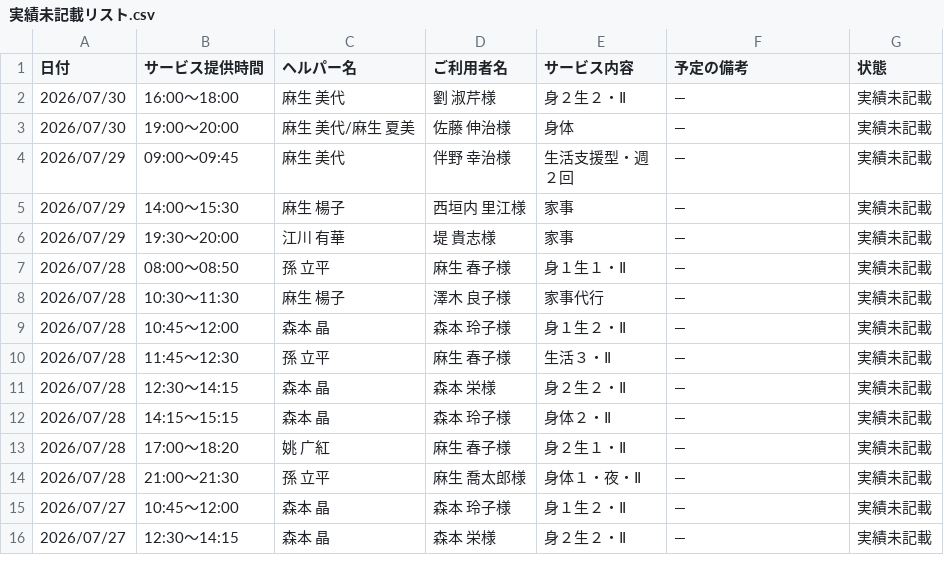
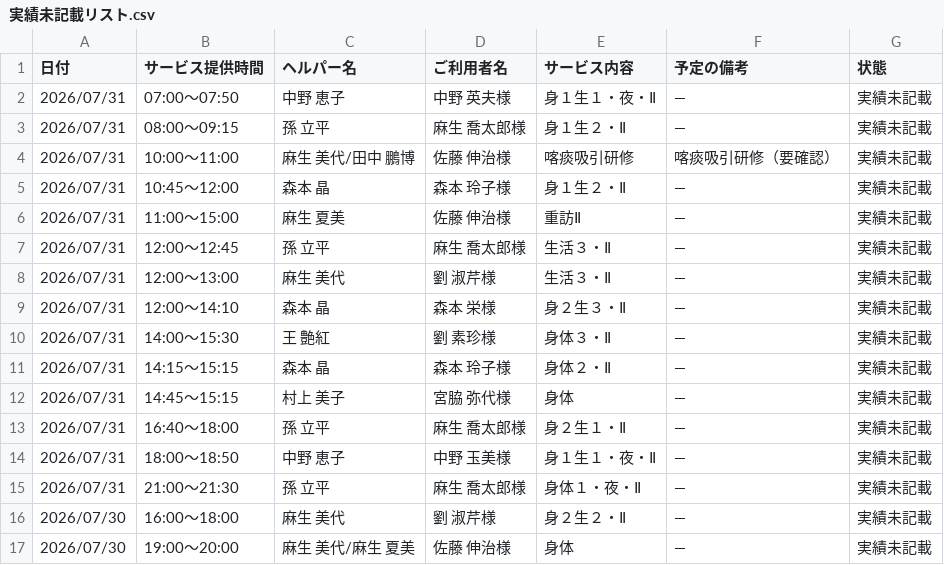
Before and after one commit to yyamamoto-stack/kaigo, a CSV file: data/実績未記載リスト.csv, drawn as a sheet; only a part is shown; the shorter side is filled out with more unchanged rows.

```diff
--- a/data/実績未記載リスト.csv
+++ b/data/実績未記載リスト.csv
@@ -1,2 +1,16 @@
 日付,サービス提供時間,ヘルパー名,ご利用者名,サービス内容,予定の備考,状態
+2026/07/31,07:00～07:50,中野 恵子,中野 英夫様,身１生１・夜・Ⅱ,―,実績未記載
+2026/07/31,08:00～09:15,孫 立平,麻生 喬太郎様,身１生２・Ⅱ,―,実績未記載
+2026/07/31,10:00～11:00,麻生 美代/田中 鵬博,佐藤 伸治様,喀痰吸引研修,喀痰吸引研修（要確認）,実績未記載
+2026/07/31,10:45～12:00,森本 晶,森本 玲子様,身１生２・Ⅱ,―,実績未記載
+2026/07/31,11:00～15:00,麻生 夏美,佐藤 伸治様,重訪Ⅱ,―,実績未記載
+2026/07/31,12:00～12:45,孫 立平,麻生 喬太郎様,生活３・Ⅱ,―,実績未記載
+2026/07/31,12:00～13:00,麻生 美代,劉 淑芹様,生活３・Ⅱ,―,実績未記載
+2026/07/31,12:00～14:10,森本 晶,森本 栄様,身２生３・Ⅱ,―,実績未記載
+2026/07/31,14:00～15:30,王 艶紅,劉 素珍様,身体３・Ⅱ,―,実績未記載
+2026/07/31,14:15～15:15,森本 晶,森本 玲子様,身体２・Ⅱ,―,実績未記載
+2026/07/31,14:45～15:15,村上 美子,宮脇 弥代様,身体,―,実績未記載
+2026/07/31,16:40～18:00,孫 立平,麻生 喬太郎様,身２生１・Ⅱ,―,実績未記載
+2026/07/31,18:00～18:50,中野 恵子,中野 玉美様,身１生１・夜・Ⅱ,―,実績未記載
+2026/07/31,21:00～21:30,孫 立平,麻生 喬太郎様,身体１・夜・Ⅱ,―,実績未記載
 2026/07/30,16:00～18:00,麻生 美代,劉 淑芹様,身２生２・Ⅱ,―,実績未記載
```
